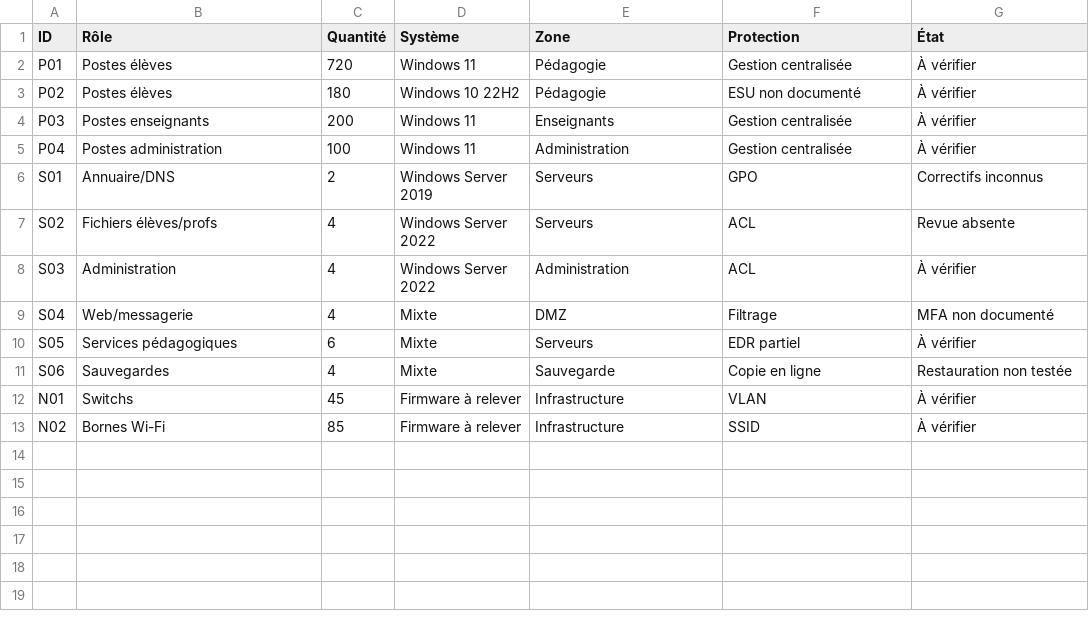
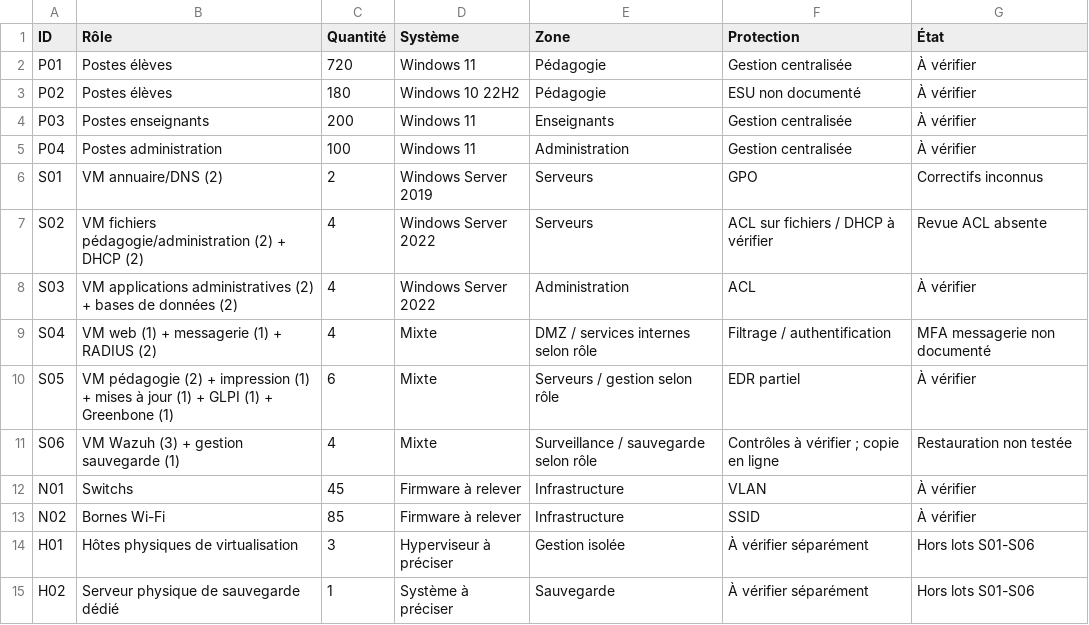
Before and after one commit to xseorkly/techno-3e, a CSV file: cybersecurite/inventaire-horizon.csv, drawn as a sheet.

Commit message:
Aligner le scénario Horizon sur 24 VM et 4 serveurs physiques

```diff
--- a/cybersecurite/inventaire-horizon.csv
+++ b/cybersecurite/inventaire-horizon.csv
@@ -5,9 +5,11 @@
 "P04";"Postes administration";"100";"Windows 11";"Administration";"Gestion centralisée";"À vérifier"
-"S01";"Annuaire/DNS";"2";"Windows Server 2019";"Serveurs";"GPO";"Correctifs inconnus"
-"S02";"Fichiers élèves/profs";"4";"Windows Server 2022";"Serveurs";"ACL";"Revue absente"
-"S03";"Administration";"4";"Windows Server 2022";"Administration";"ACL";"À vérifier"
-"S04";"Web/messagerie";"4";"Mixte";"DMZ";"Filtrage";"MFA non documenté"
-"S05";"Services pédagogiques";"6";"Mixte";"Serveurs";"EDR partiel";"À vérifier"
-"S06";"Sauvegardes";"4";"Mixte";"Sauvegarde";"Copie en ligne";"Restauration non testée"
+"S01";"VM annuaire/DNS (2)";"2";"Windows Server 2019";"Serveurs";"GPO";"Correctifs inconnus"
+"S02";"VM fichiers pédagogie/administration (2) + DHCP (2)";"4";"Windows Server 2022";"Serveurs";"ACL sur fichiers / DHCP à vérifier";"Revue ACL absente"
+"S03";"VM applications administratives (2) + bases de données (2)";"4";"Windows Server 2022";"Administration";"ACL";"À vérifier"
+"S04";"VM web (1) + messagerie (1) + RADIUS (2)";"4";"Mixte";"DMZ / services internes selon rôle";"Filtrage / authentification";"MFA messagerie non documenté"
+"S05";"VM pédagogie (2) + impression (1) + mises à jour (1) + GLPI (1) + Greenbone (1)";"6";"Mixte";"Serveurs / gestion selon rôle";"EDR partiel";"À vérifier"
+"S06";"VM Wazuh (3) + gestion sauvegarde (1)";"4";"Mixte";"Surveillance / sauvegarde selon rôle";"Contrôles à vérifier ; copie en ligne";"Restauration non testée"
 "N01";"Switchs";"45";"Firmware à relever";"Infrastructure";"VLAN";"À vérifier"
 "N02";"Bornes Wi-Fi";"85";"Firmware à relever";"Infrastructure";"SSID";"À vérifier"
+"H01";"Hôtes physiques de virtualisation";"3";"Hyperviseur à préciser";"Gestion isolée";"À vérifier séparément";"Hors lots S01-S06"
+"H02";"Serveur physique de sauvegarde dédié";"1";"Système à préciser";"Sauvegarde";"À vérifier séparément";"Hors lots S01-S06"
```
